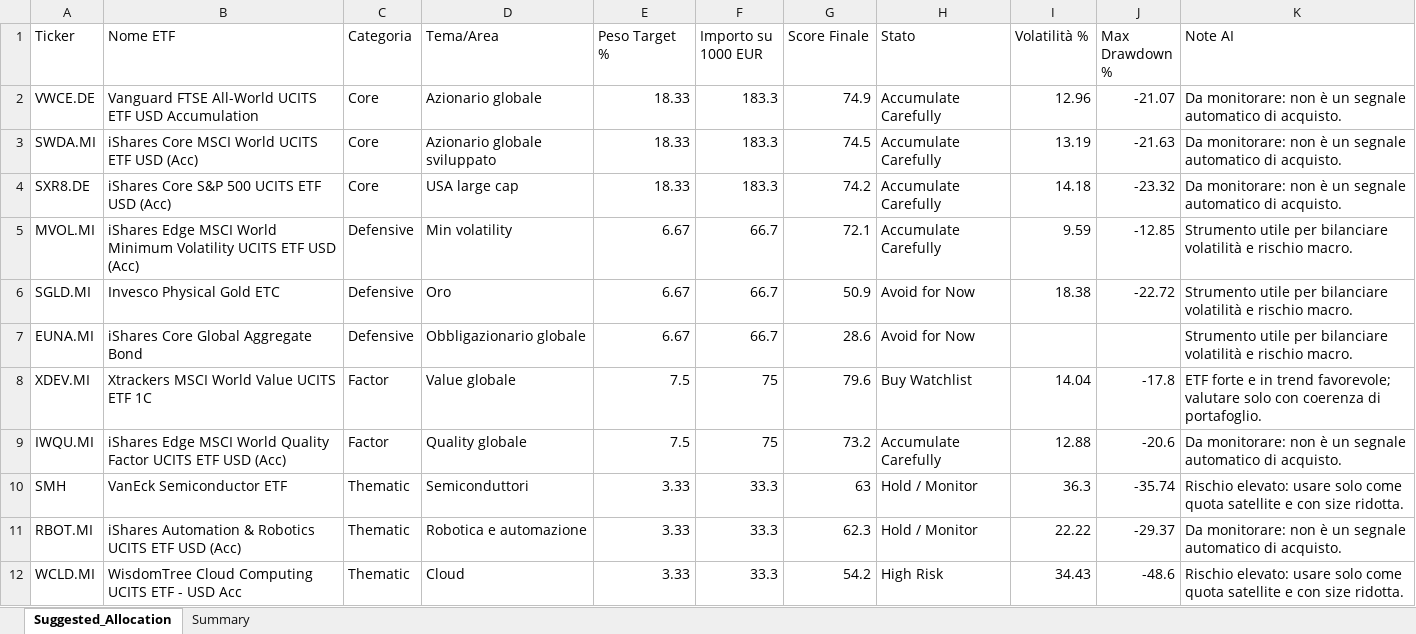
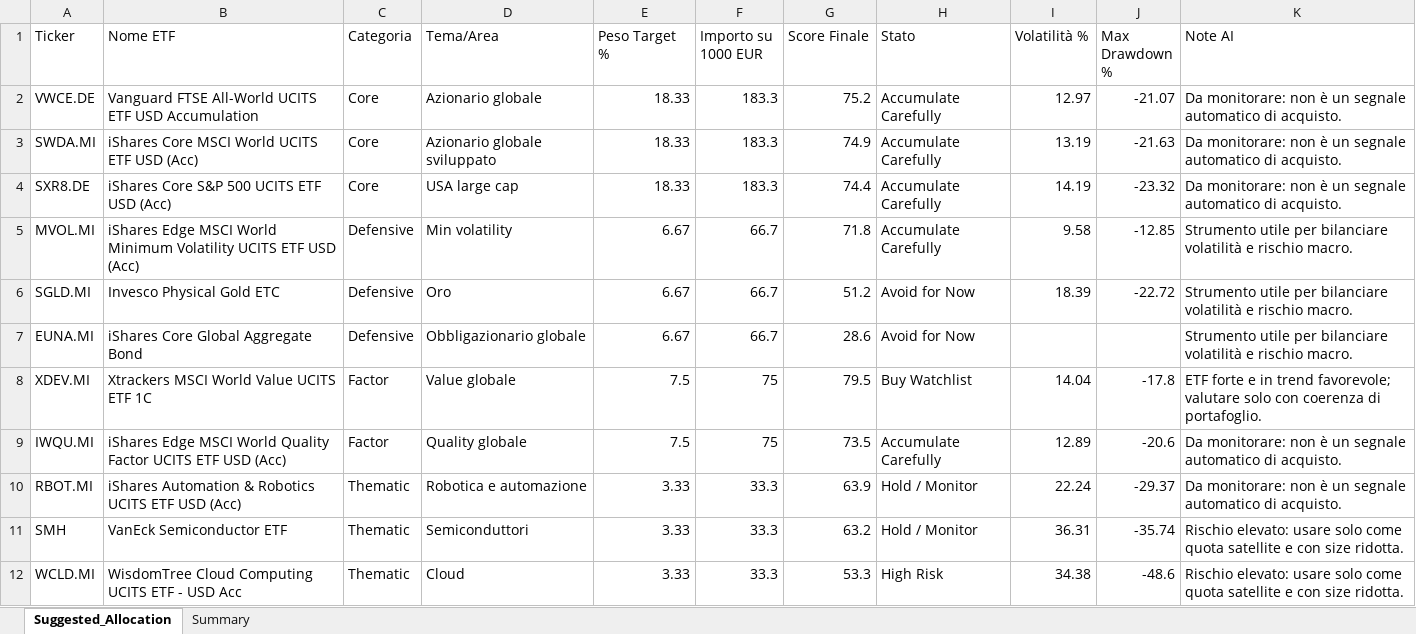
Before and after one commit to mirkomazzacuva/etf-intelligence-agent, an Excel workbook: ETF_Allocation_Model.xlsx, sheet Suggested_Allocation, drawn as a sheet; values as stored, in another font and other column widths than the file's, no borders; removed rows and columns are numbered as before the commit, all else as after; the diff names each change by its address in the sheet, - before the commit and + after, or states it on an @@ line.

```diff
--- a/ETF_Allocation_Model.xlsx (sheet Suggested_Allocation)
+++ b/ETF_Allocation_Model.xlsx (sheet Suggested_Allocation)
-G2 (Score Finale): 74.9
+G2 (Score Finale): 75.2
-I2 (Volatilità %): 12.96
+I2 (Volatilità %): 12.97
-G3 (Score Finale): 74.5
+G3 (Score Finale): 74.9
-G4 (Score Finale): 74.2
+G4 (Score Finale): 74.4
-I4 (Volatilità %): 14.18
+I4 (Volatilità %): 14.19
-G5 (Score Finale): 72.1
+G5 (Score Finale): 71.8
-I5 (Volatilità %): 9.59
+I5 (Volatilità %): 9.58
-G6 (Score Finale): 50.9
+G6 (Score Finale): 51.2
-I6 (Volatilità %): 18.38
+I6 (Volatilità %): 18.39
-G8 (Score Finale): 79.6
+G8 (Score Finale): 79.5
-G9 (Score Finale): 73.2
+G9 (Score Finale): 73.5
-I9 (Volatilità %): 12.88
+I9 (Volatilità %): 12.89
-row 10: SMH | VanEck Semiconductor ETF | Thematic | Semiconduttori | 3.33 | 33.3 | 63 | Hold / Monitor | 36.3 | -35.74 | Rischio elevato: usare solo come quota satellite e con size ridotta.
-G10 (Score Finale): 62.3
+G10 (Score Finale): 63.9
-I10 (Volatilità %): 22.22
+I10 (Volatilità %): 22.24
+row 11: SMH | VanEck Semiconductor ETF | Thematic | Semiconduttori | 3.33 | 33.3 | 63.2 | Hold / Monitor | 36.31 | -35.74 | Rischio elevato: usare solo come quota satellite e con size ridotta.
-G12 (Score Finale): 54.2
+G12 (Score Finale): 53.3
-I12 (Volatilità %): 34.43
+I12 (Volatilità %): 34.38
```
Also changed, not shown: sheet Summary, AlphaForge_Action_Plan.xlsx, AlphaForge_Insights.xlsx, 8 other files.
